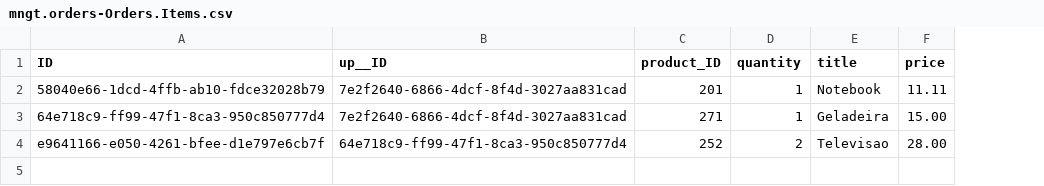
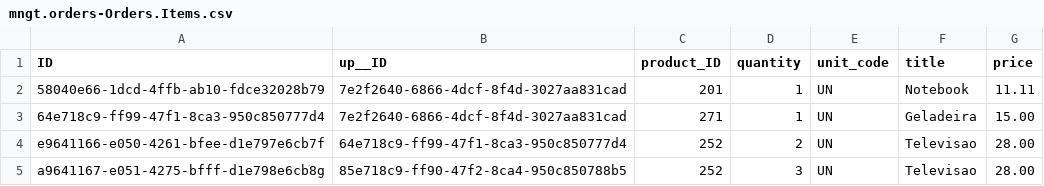
Before and after one commit to cfurigo/curso-btp-cap-mngt-order, a CSV file: db/data/mngt.orders-Orders.Items.csv, drawn as a sheet; the diff names each change by its address in the sheet, - before the commit and + after, or states it on an @@ line.

```diff
--- a/db/data/mngt.orders-Orders.Items.csv
+++ b/db/data/mngt.orders-Orders.Items.csv
+column E (unit_code), rows 2-4: all UN
+row 5: a9641167-e051-4275-bfff-d1e798e6cb8g | 85e718c9-ff90-47f2-8ca4-950c850788b5 | 252 | 3 | UN | Televisao | 28.00
```
Also changed, not shown: db/data/mngt.orders-Orders.csv, db/data/mngt.orders-Products.csv, 8 other files.
